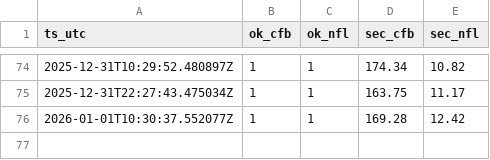
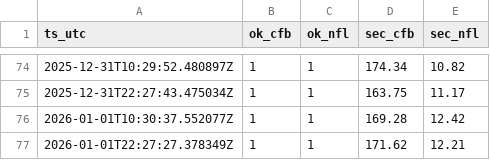
Before and after one commit to llampwall/football-statfinder, a TSV file: out/logs/refresh_index.tsv, drawn as a sheet; only a part is shown, gaps mark what is left out; the diff names each change by its address in the sheet, - before the commit and + after, or states it on an @@ line.

```diff
--- a/out/logs/refresh_index.tsv
+++ b/out/logs/refresh_index.tsv
+row 77: 2026-01-01T22:27:27.378349Z | 1 | 1 | 171.62 | 12.21
```
Also changed, not shown: out/2025_week18/games_week_2025_18.csv, out/2025_week18/sagarin_nfl_2025_wk18.csv, 20 other files.
